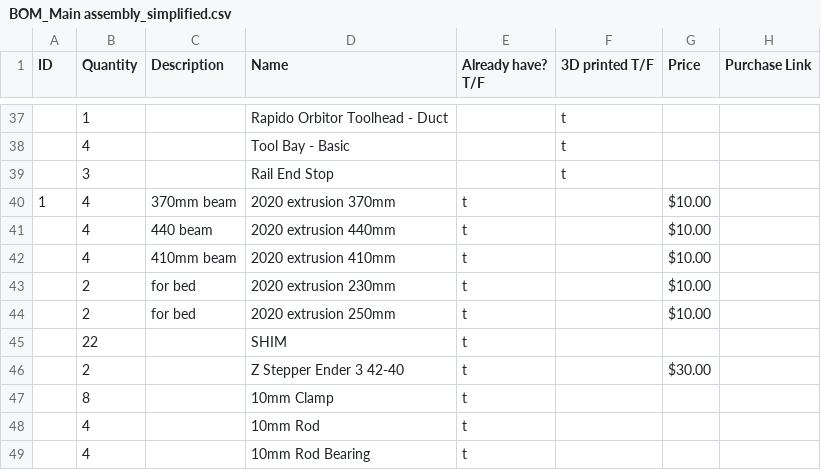
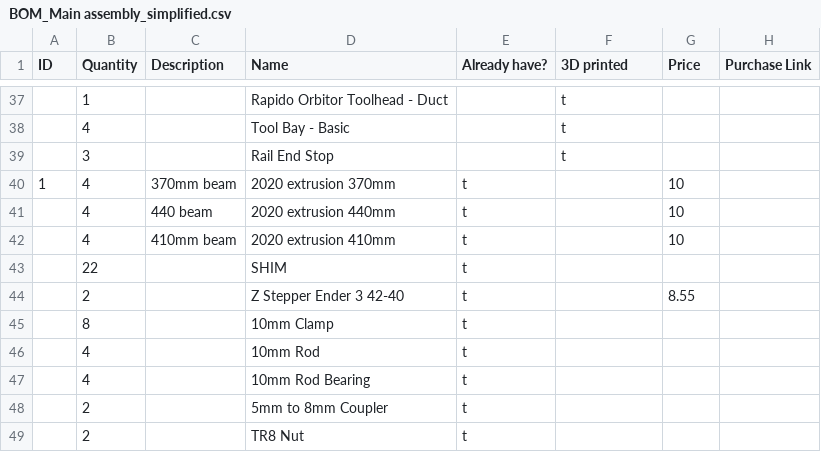
Before and after one commit to techy-robot/Meteoroid, a CSV file: BOM_Main assembly_simplified.csv, drawn as a sheet; only a part is shown, gaps mark what is left out; the shorter side is filled out with more unchanged rows; the diff covers the shown part only.

```diff
--- a/BOM_Main assembly_simplified.csv
+++ b/BOM_Main assembly_simplified.csv
@@ -1 +1 @@
-ID,Quantity,Description,Name,Already have? T/F,3D printed T/F,Price,Purchase Link
+ID,Quantity,Description,Name,Already have?,3D printed,Price,Purchase Link
@@ -39,9 +39,7 @@ ID,Quantity,Description,Name,Already have? T/F,3D printed T/F,Price,Purchase Lin
 ,3,,Rail End Stop,,t,,
-1,4,370mm beam,2020 extrusion 370mm,t,,$10.00,
-,4,440 beam,2020 extrusion 440mm,t,,$10.00,
-,4,410mm beam,2020 extrusion 410mm,t,,$10.00,
-,2,for bed,2020 extrusion 230mm,t,,$10.00,
-,2,for bed,2020 extrusion 250mm,t,,$10.00,
+1,4,370mm beam,2020 extrusion 370mm,t,,10,
+,4,440 beam,2020 extrusion 440mm,t,,10,
+,4,410mm beam,2020 extrusion 410mm,t,,10,
 ,22,,SHIM,t,,,
-,2,,Z Stepper Ender 3 42-40,t,,$30.00,
+,2,,Z Stepper Ender 3 42-40,t,,8.55,
 ,8,,10mm Clamp,t,,,
```
Also changed, not shown: 11 added rows, 9 removed rows and 21 edited cells elsewhere in this file, 32 other files.
